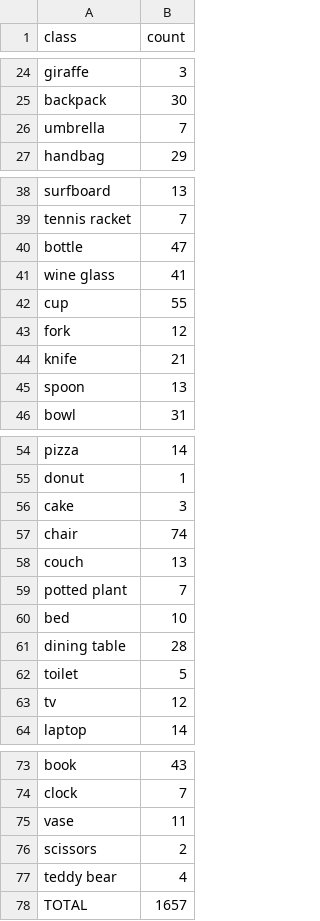
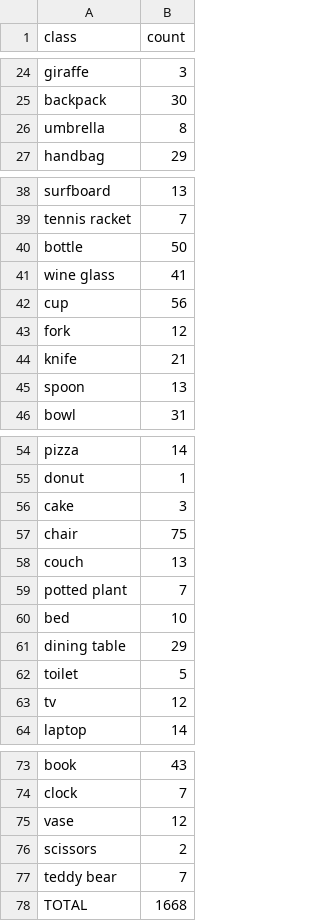
Before and after one commit to HungReaper/K5-L23-DAY10-NHOM13-Release, a CSV file: submission/r36/handover/lab250_3c9a0e0e4b9c_v2/label_summary.csv, drawn as a sheet; only a part is shown, gaps mark what is left out.

```diff
--- a/submission/r36/handover/lab250_3c9a0e0e4b9c_v2/label_summary.csv
+++ b/submission/r36/handover/lab250_3c9a0e0e4b9c_v2/label_summary.csv
@@ -25,3 +25,3 @@ giraffe,3
 backpack,30
-umbrella,7
+umbrella,8
 handbag,29
@@ -39,5 +39,5 @@ surfboard,13
 tennis racket,7
-bottle,47
+bottle,50
 wine glass,41
-cup,55
+cup,56
 fork,12
@@ -56,3 +56,3 @@ donut,1
 cake,3
-chair,74
+chair,75
 couch,13
@@ -60,3 +60,3 @@ potted plant,7
 bed,10
-dining table,28
+dining table,29
 toilet,5
@@ -74,5 +74,5 @@ book,43
 clock,7
-vase,11
+vase,12
 scissors,2
-teddy bear,4
-TOTAL,1657
+teddy bear,7
+TOTAL,1668
```
Also changed, not shown: submission/r36/handover/lab250_3c9a0e0e4b9c_v2/manifest.csv, submission/r36/handover/lab250_3c9a0e0e4b9c_v2/rework_queue.csv, 8 other files.
